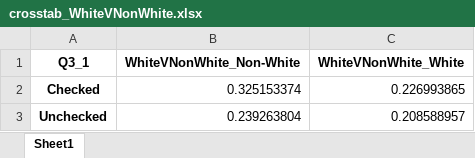
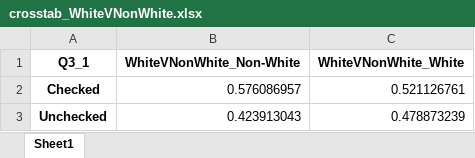
Before and after one commit to jellohead/output_manipulation, an Excel workbook: output_folder/crosstab_WhiteVNonWhite.xlsx, sheet Sheet1, drawn as a sheet; values as stored, in another font and other column widths than the file's, no borders; the diff names each change by its address in the sheet, - before the commit and + after, or states it on an @@ line.

```diff
--- a/output_folder/crosstab_WhiteVNonWhite.xlsx (sheet Sheet1)
+++ b/output_folder/crosstab_WhiteVNonWhite.xlsx (sheet Sheet1)
-B2 (WhiteVNonWhite_Non-White): 0.325153374
+B2 (WhiteVNonWhite_Non-White): 0.576086957
-C2 (WhiteVNonWhite_White): 0.226993865
+C2 (WhiteVNonWhite_White): 0.521126761
-B3 (WhiteVNonWhite_Non-White): 0.239263804
+B3 (WhiteVNonWhite_Non-White): 0.423913043
-C3 (WhiteVNonWhite_White): 0.208588957
+C3 (WhiteVNonWhite_White): 0.478873239
```
Also changed, not shown: output_folder/crosstab_AGEGROUP.xlsx, output_folder/crosstab_GENDER.xlsx, 7 other files.
